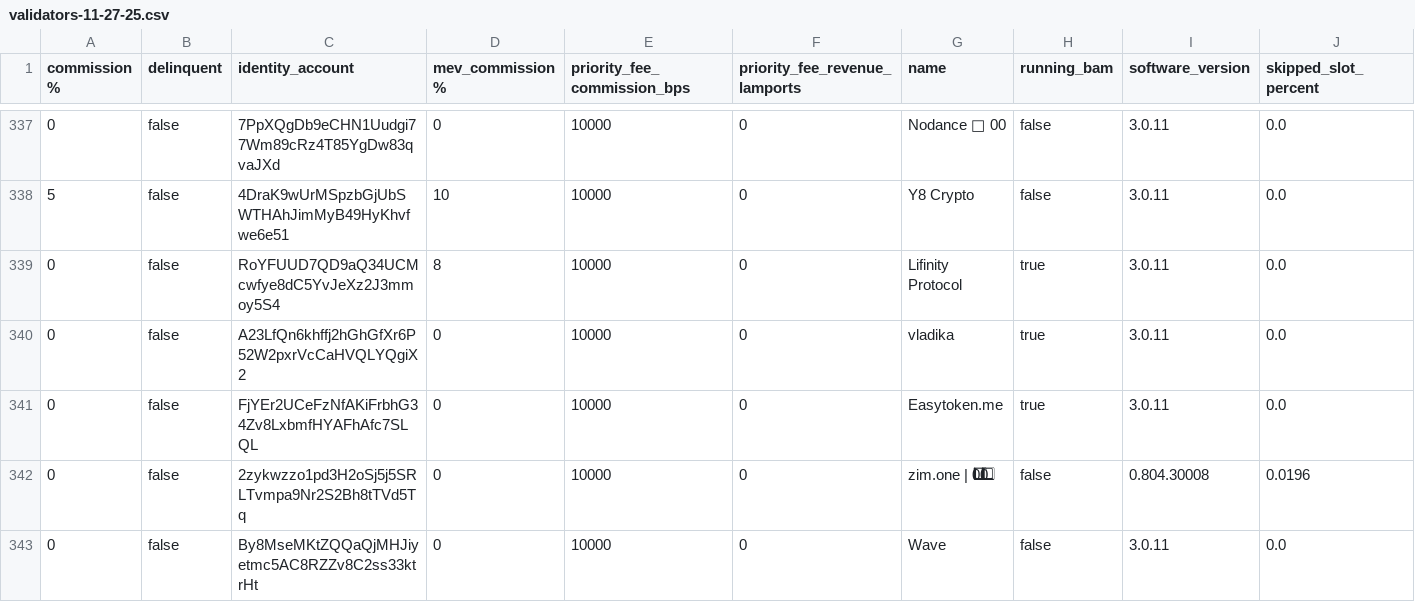
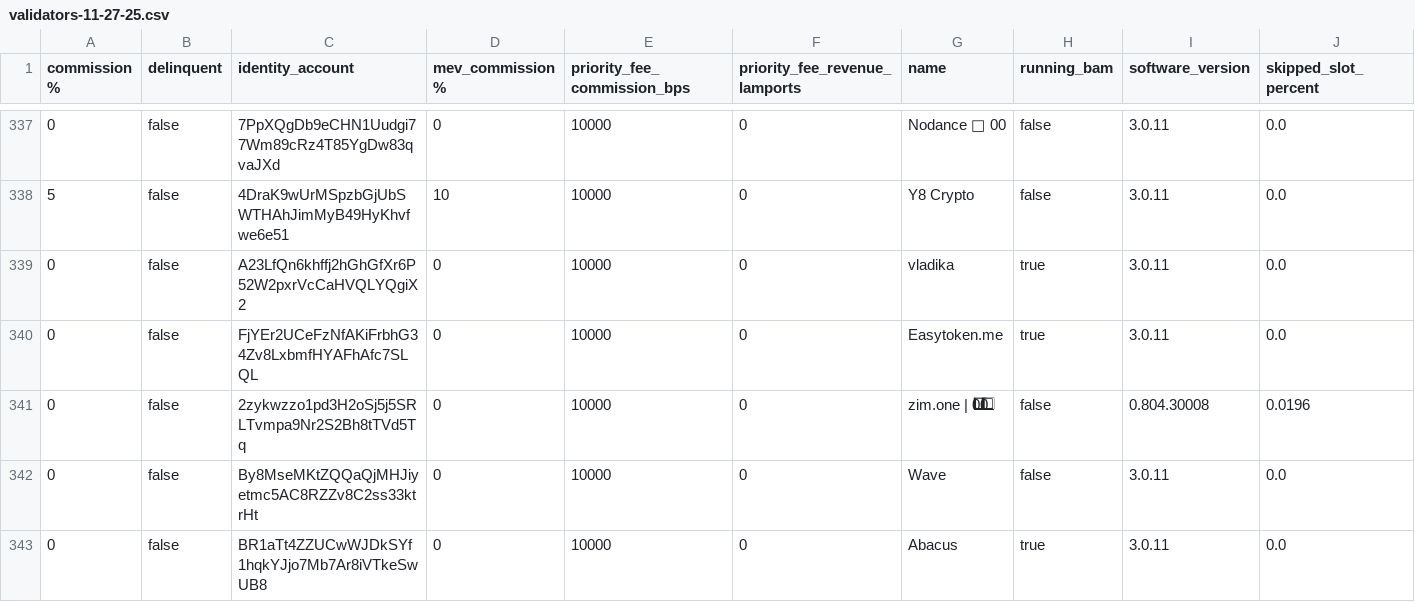
Before and after one commit to zionmelson/tre, a CSV file: validators-11-27-25.csv, drawn as a sheet; only a part is shown, gaps mark what is left out; the shorter side is filled out with more unchanged rows; rows hold the shown columns only; the diff names each change by its address in the sheet, - before the commit and + after, or states it on an @@ line.

```diff
--- a/validators-11-27-25.csv
+++ b/validators-11-27-25.csv
-row 339: 0 | false | RoYFUUD7QD9aQ34UCMcwfye8dC5YvJeXz2J3mmoy5S4 | 8 | 10000 | 0 | Lifinity Protocol | true | 3.0.11 | 0.0
```
Also changed, not shown: bam_validators.csv, 40 other files.
